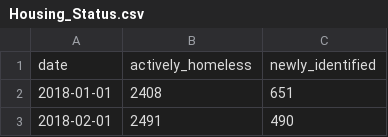
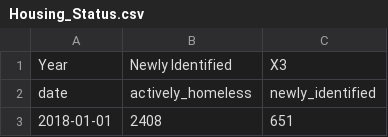
Before and after one commit to rutykorotaev/donaldsonpaper, a CSV file: outputs/data/Housing_Status.csv, drawn as a sheet; only a part is shown; the shorter side is filled out with more unchanged rows; the diff names each change by its address in the sheet, - before the commit and + after, or states it on an @@ line.

```diff
--- a/outputs/data/Housing_Status.csv
+++ b/outputs/data/Housing_Status.csv
+row 1: Year | Newly Identified | X3
```
Also changed, not shown: 7 other files.
